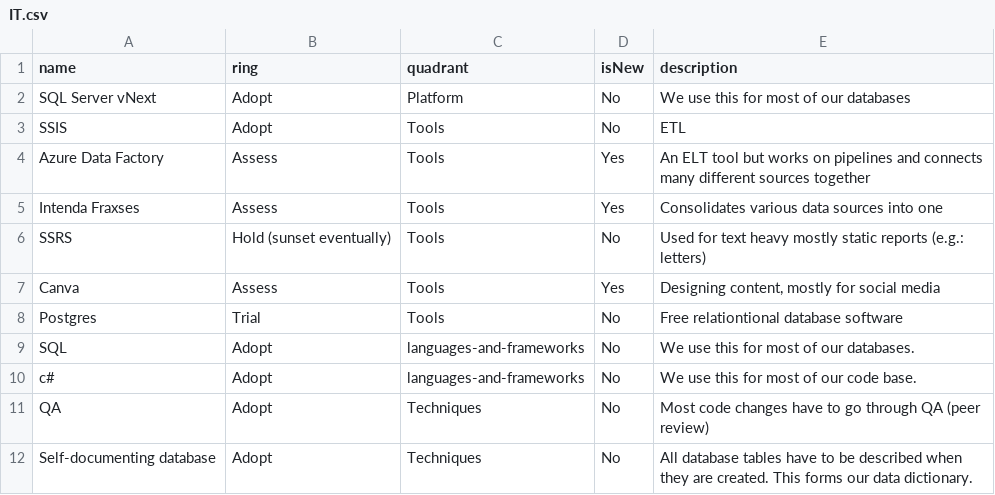
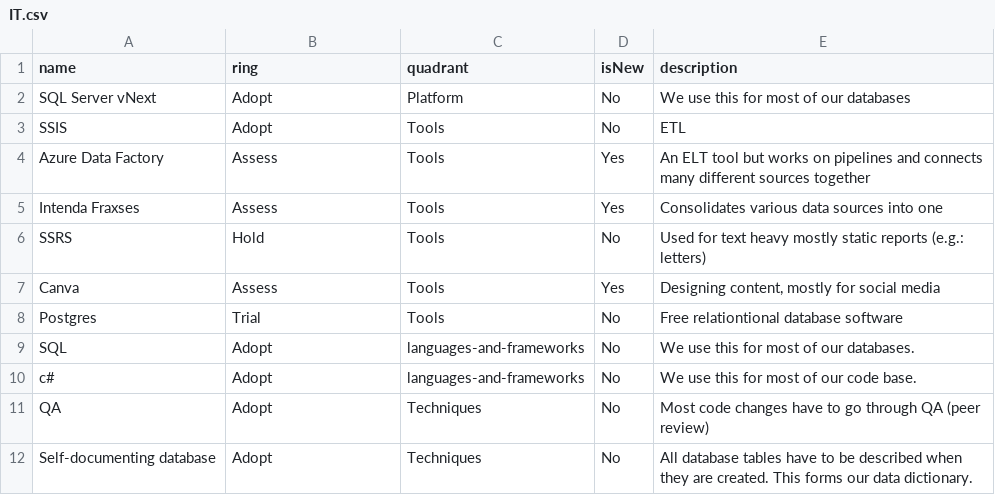
Before and after one commit to rbranderdmc/playtestlearn, a CSV file: IT.csv, drawn as a sheet.

Commit message:
Update IT.csv

```diff
--- a/IT.csv
+++ b/IT.csv
@@ -5,3 +5,3 @@ Azure Data Factory,Assess,Tools,Yes,An ELT tool but works on pipelines and conne
 Intenda Fraxses,Assess,Tools,Yes,Consolidates various data sources into one
-SSRS,Hold (sunset eventually),Tools,No,Used for text heavy mostly static reports (e.g.: letters)
+SSRS,Hold,Tools,No,Used for text heavy mostly static reports (e.g.: letters)
 Canva,Assess,Tools,Yes,"Designing content, mostly for social media"
```
